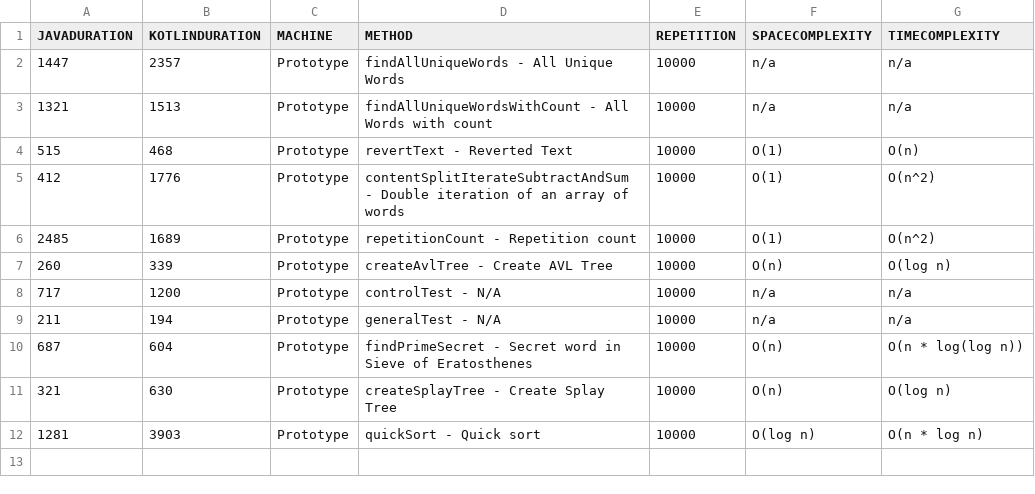
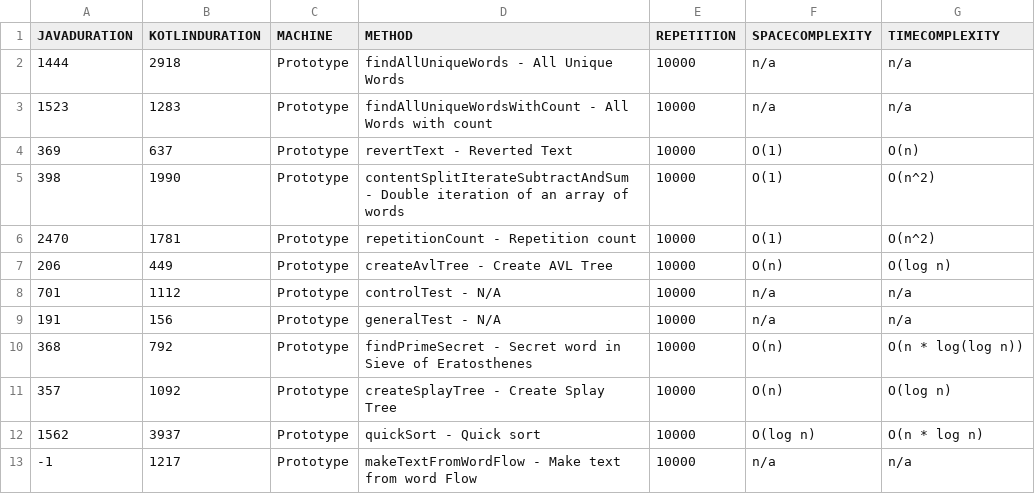
Before and after one commit to jesperancinha/good-story, a CSV file: dump/dump.csv, drawn as a sheet.

Commit message:
Word Flow Algorithm

```diff
--- a/dump/dump.csv
+++ b/dump/dump.csv
@@ -1,12 +1,13 @@
 "JAVADURATION","KOTLINDURATION","MACHINE","METHOD","REPETITION","SPACECOMPLEXITY","TIMECOMPLEXITY"
-"1447","2357","Prototype","findAllUniqueWords - All Unique Words","10000","n/a","n/a"
-"1321","1513","Prototype","findAllUniqueWordsWithCount - All Words with count","10000","n/a","n/a"
-"515","468","Prototype","revertText - Reverted Text","10000","O(1)","O(n)"
-"412","1776","Prototype","contentSplitIterateSubtractAndSum - Double iteration of an array of words","10000","O(1)","O(n^2)"
-"2485","1689","Prototype","repetitionCount - Repetition count","10000","O(1)","O(n^2)"
-"260","339","Prototype","createAvlTree - Create AVL Tree","10000","O(n)","O(log n)"
-"717","1200","Prototype","controlTest - N/A","10000","n/a","n/a"
-"211","194","Prototype","generalTest - N/A","10000","n/a","n/a"
-"687","604","Prototype","findPrimeSecret - Secret word in Sieve of Eratosthenes","10000","O(n)","O(n * log(log n))"
-"321","630","Prototype","createSplayTree - Create Splay Tree","10000","O(n)","O(log n)"
-"1281","3903","Prototype","quickSort - Quick sort","10000","O(log n)","O(n * log n)"
+"1444","2918","Prototype","findAllUniqueWords - All Unique Words","10000","n/a","n/a"
+"1523","1283","Prototype","findAllUniqueWordsWithCount - All Words with count","10000","n/a","n/a"
+"369","637","Prototype","revertText - Reverted Text","10000","O(1)","O(n)"
+"398","1990","Prototype","contentSplitIterateSubtractAndSum - Double iteration of an array of words","10000","O(1)","O(n^2)"
+"2470","1781","Prototype","repetitionCount - Repetition count","10000","O(1)","O(n^2)"
+"206","449","Prototype","createAvlTree - Create AVL Tree","10000","O(n)","O(log n)"
+"701","1112","Prototype","controlTest - N/A","10000","n/a","n/a"
+"191","156","Prototype","generalTest - N/A","10000","n/a","n/a"
+"368","792","Prototype","findPrimeSecret - Secret word in Sieve of Eratosthenes","10000","O(n)","O(n * log(log n))"
+"357","1092","Prototype","createSplayTree - Create Splay Tree","10000","O(n)","O(log n)"
+"1562","3937","Prototype","quickSort - Quick sort","10000","O(log n)","O(n * log n)"
+"-1","1217","Prototype","makeTextFromWordFlow - Make text from word Flow","10000","n/a","n/a"
```
Also changed, not shown: 7 other files.
